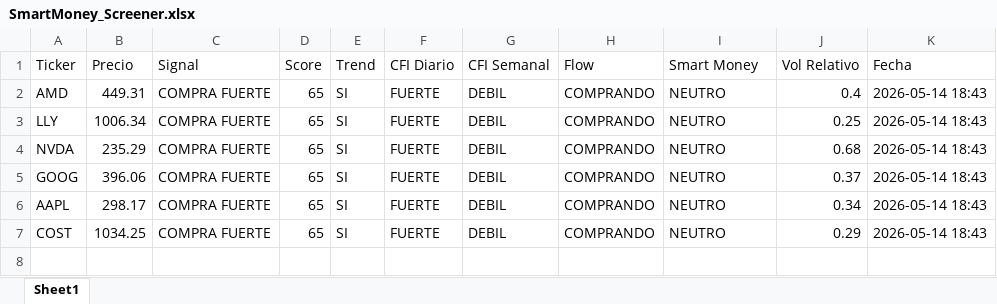
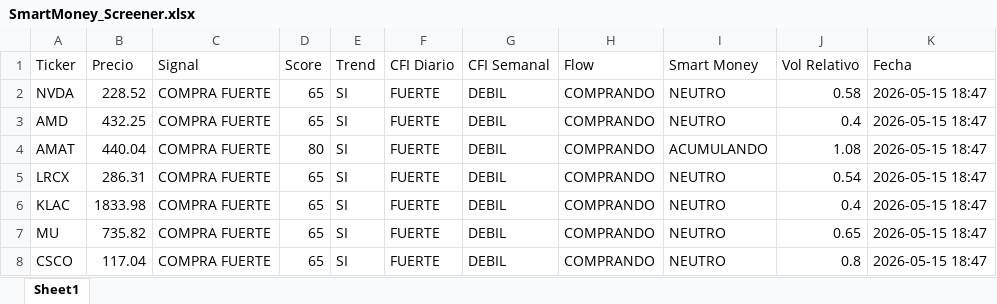
Before and after one commit to jac4806/PyTrader, an Excel workbook: SmartMoney_Screener.xlsx, sheet Sheet1, drawn as a sheet; values as stored, in another font and other column widths than the file's, no borders; addresses are those after the commit; the diff names each change by its address in the sheet, - before the commit and + after, or states it on an @@ line.

Commit message:
Se cambia la ventana E_Ticker para que sea eitable

```diff
--- a/SmartMoney_Screener.xlsx (sheet Sheet1)
+++ b/SmartMoney_Screener.xlsx (sheet Sheet1)
+row 2: NVDA | 228.52 | COMPRA FUERTE | 65 | SI | FUERTE | DEBIL | COMPRANDO | NEUTRO | 0.58 | 2026-05-15 18:47
-B3 (Precio): 449.31
+B3 (Precio): 432.25
-K3:K8 (Fecha): 2026-05-14 18:43
+K3:K8 (Fecha): 2026-05-15 18:47
-A4 (Ticker): LLY
+A4 (Ticker): AMAT
-B4 (Precio): 1006.34
+B4 (Precio): 440.04
-D4 (Score): 65
+D4 (Score): 80
-I4 (Smart Money): NEUTRO
+I4 (Smart Money): ACUMULANDO
-J4 (Vol Relativo): 0.25
+J4 (Vol Relativo): 1.08
-A5 (Ticker): NVDA
+A5 (Ticker): LRCX
-B5 (Precio): 235.29
+B5 (Precio): 286.31
-J5 (Vol Relativo): 0.68
+J5 (Vol Relativo): 0.54
-A6 (Ticker): GOOG
+A6 (Ticker): KLAC
-B6 (Precio): 396.06
+B6 (Precio): 1833.98
-J6 (Vol Relativo): 0.37
+J6 (Vol Relativo): 0.4
-A7 (Ticker): AAPL
+A7 (Ticker): MU
-B7 (Precio): 298.17
+B7 (Precio): 735.82
-J7 (Vol Relativo): 0.34
+J7 (Vol Relativo): 0.65
-A8 (Ticker): COST
+A8 (Ticker): CSCO
-B8 (Precio): 1034.25
+B8 (Precio): 117.04
-J8 (Vol Relativo): 0.29
+J8 (Vol Relativo): 0.8
```
Also changed, not shown: 2 other files.
